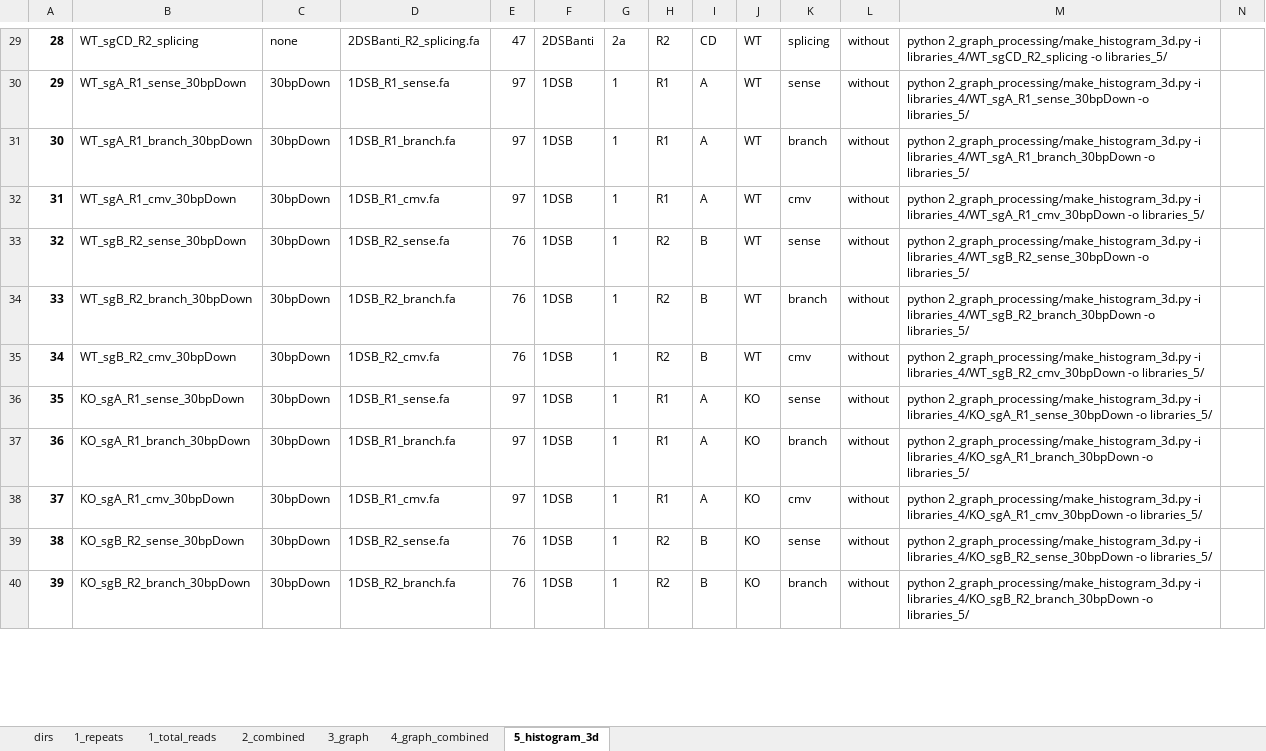
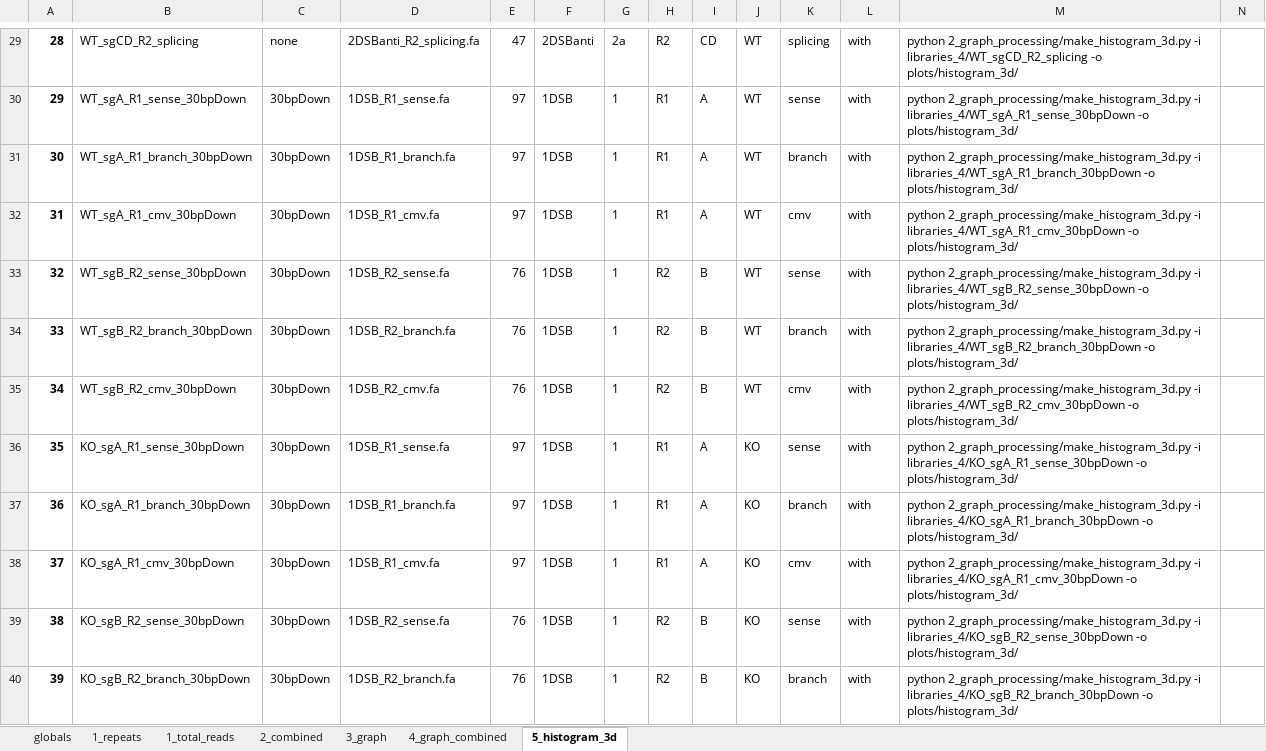
Before and after one commit to xph9876/RNA-mediated_DSB_repair, an Excel workbook: libinfo.xlsx, sheet 5_histogram_3d, drawn as a sheet; only a part is shown, gaps mark what is left out; values as stored, in another font and other column widths than the file's, no borders; table styles not drawn; the diff covers the shown part only; the diff names each change by its address in the sheet, - before the commit and + after, or states it on an @@ line.

Commit message:
Steps up to histograms 3d working.

```diff
--- a/libinfo.xlsx (sheet 5_histogram_3d)
+++ b/libinfo.xlsx (sheet 5_histogram_3d)
-sheet tab: dirs
+sheet tab: globals
-L29:L40: without
+L29:L40: with
-M29: …libraries_4/WT_sgCD_R2_splicing -o libraries_5/
+M29: …libraries_4/WT_sgCD_R2_splicing -o plots/histogram_3d/
-M30: …libraries_4/WT_sgA_R1_sense_30bpDown -o libraries_5/
+M30: …libraries_4/WT_sgA_R1_sense_30bpDown -o plots/histogram_3d/
-M31: …libraries_4/WT_sgA_R1_branch_30bpDown -o libraries_5/
+M31: …libraries_4/WT_sgA_R1_branch_30bpDown -o plots/histogram_3d/
-M32: …libraries_4/WT_sgA_R1_cmv_30bpDown -o libraries_5/
+M32: …libraries_4/WT_sgA_R1_cmv_30bpDown -o plots/histogram_3d/
-M33: …libraries_4/WT_sgB_R2_sense_30bpDown -o libraries_5/
+M33: …libraries_4/WT_sgB_R2_sense_30bpDown -o plots/histogram_3d/
-M34: …libraries_4/WT_sgB_R2_branch_30bpDown -o libraries_5/
+M34: …libraries_4/WT_sgB_R2_branch_30bpDown -o plots/histogram_3d/
-M35: …libraries_4/WT_sgB_R2_cmv_30bpDown -o libraries_5/
+M35: …libraries_4/WT_sgB_R2_cmv_30bpDown -o plots/histogram_3d/
-M36: …libraries_4/KO_sgA_R1_sense_30bpDown -o libraries_5/
+M36: …libraries_4/KO_sgA_R1_sense_30bpDown -o plots/histogram_3d/
-M37: …libraries_4/KO_sgA_R1_branch_30bpDown -o libraries_5/
+M37: …libraries_4/KO_sgA_R1_branch_30bpDown -o plots/histogram_3d/
-M38: …libraries_4/KO_sgA_R1_cmv_30bpDown -o libraries_5/
+M38: …libraries_4/KO_sgA_R1_cmv_30bpDown -o plots/histogram_3d/
-M39: …libraries_4/KO_sgB_R2_sense_30bpDown -o libraries_5/
+M39: …libraries_4/KO_sgB_R2_sense_30bpDown -o plots/histogram_3d/
-M40: …libraries_4/KO_sgB_R2_branch_30bpDown -o libraries_5/
+M40: …libraries_4/KO_sgB_R2_branch_30bpDown -o plots/histogram_3d/
```
Also changed, not shown: 93 edited cells elsewhere in this sheet, sheet globals, formulas that keep their value, 18 other files.
